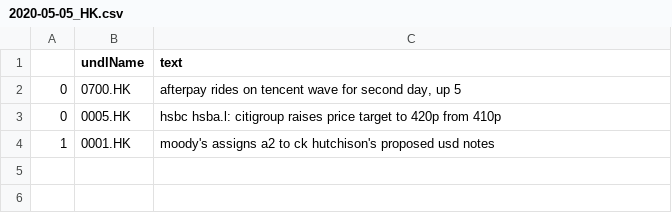
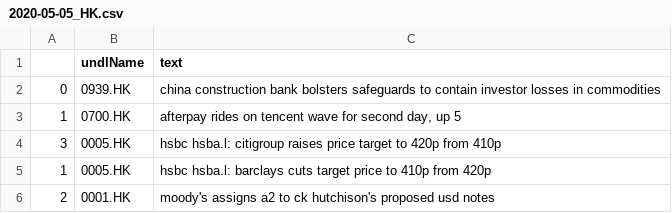
Before and after one commit to hoichunlaw/EventDriven, a CSV file: result/2020-05-05_HK.csv, drawn as a sheet.

```diff
--- a/result/2020-05-05_HK.csv
+++ b/result/2020-05-05_HK.csv
@@ -1,4 +1,6 @@
 ,undlName,text
-0,0700.HK,"afterpay rides on tencent wave for second day, up 5"
-0,0005.HK,hsbc hsba.l: citigroup raises price target to 420p from 410p
-1,0001.HK,moody's assigns a2 to ck hutchison's proposed usd notes
+0,0939.HK,china construction bank bolsters safeguards to contain investor losses in commodities
+1,0700.HK,"afterpay rides on tencent wave for second day, up 5"
+3,0005.HK,hsbc hsba.l: citigroup raises price target to 420p from 410p
+1,0005.HK,hsbc hsba.l: barclays cuts target price to 410p from 420p
+2,0001.HK,moody's assigns a2 to ck hutchison's proposed usd notes
```
Also changed, not shown: result/2020-05-05_AX.csv.
